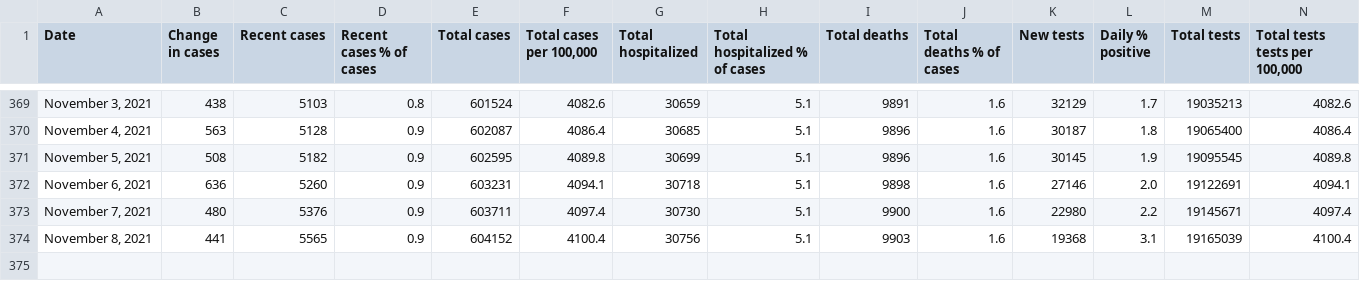
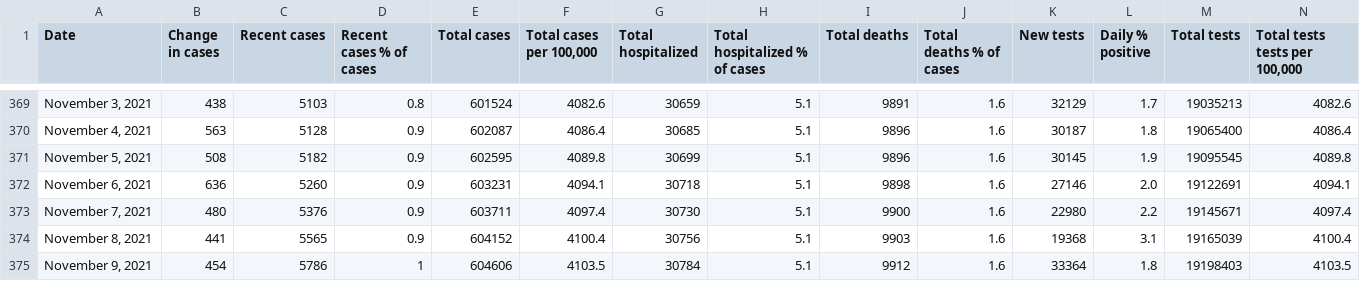
Before and after one commit to justinsmithecon/covidplots, a CSV file: Full COVID-19 Summary Data for Ontario.csv, drawn as a sheet; only a part is shown, gaps mark what is left out; rows hold the shown columns only; the diff names each change by its address in the sheet, - before the commit and + after, or states it on an @@ line.

Commit message:
update data

```diff
--- a/Full COVID-19 Summary Data for Ontario.csv
+++ b/Full COVID-19 Summary Data for Ontario.csv
+row 375: November 9, 2021 | 454 | 5786 | 1 | 604606 | 4103.5 | 30784 | 5.1 | 9912 | 1.6 | 33364 | 1.8 | 19198403 | 4103.5
```
Also changed, not shown: 1 other file.
